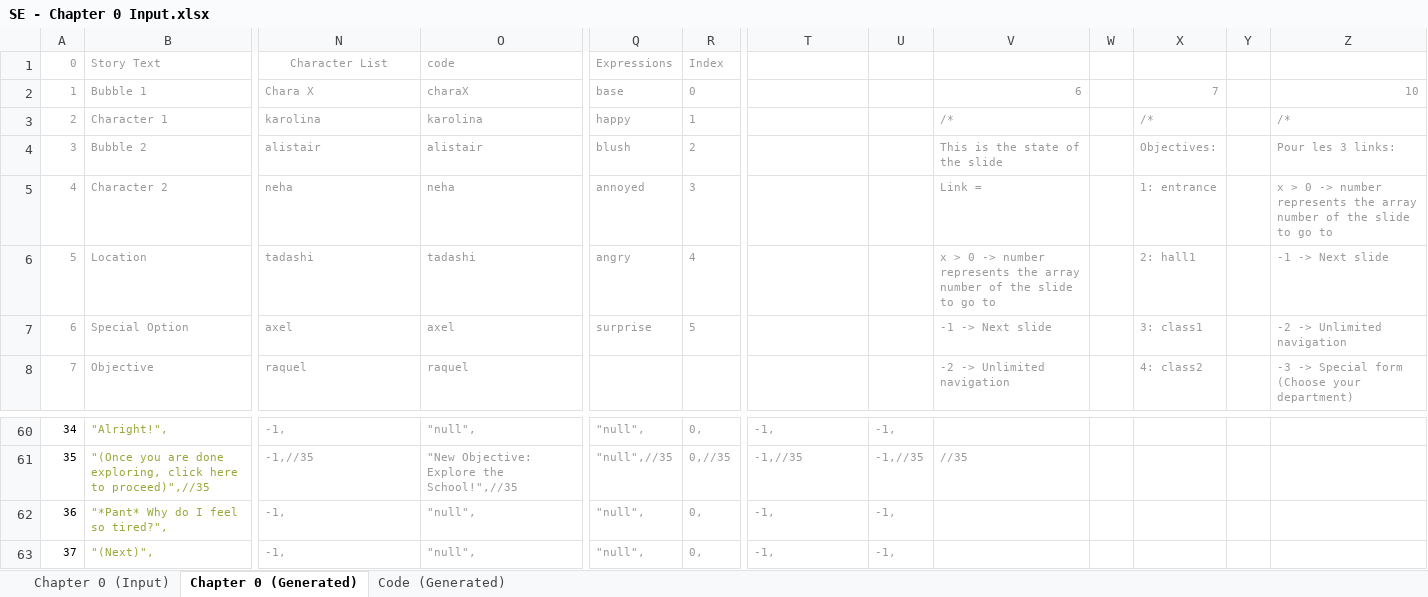
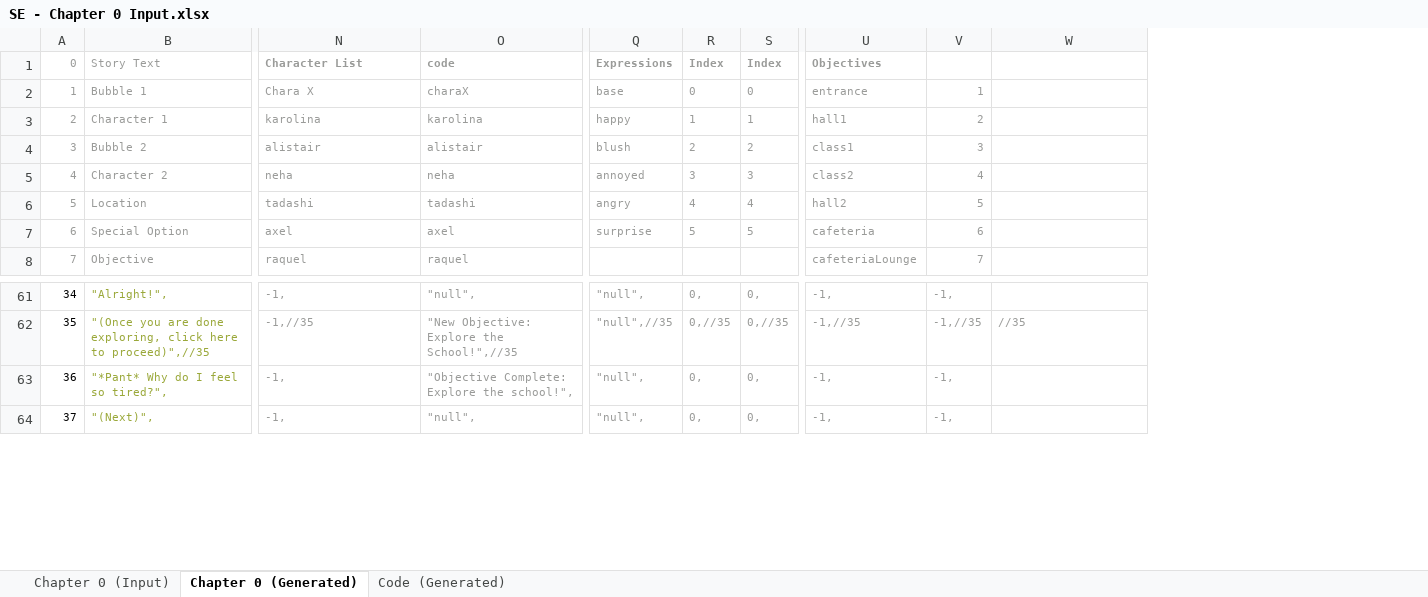
Before and after one commit to Lightshadow226/se, an Excel workbook: chapters (excel)/SE - Chapter 0 Input.xlsx, sheet Chapter 0 (Generated), drawn as a sheet; only a part is shown, gaps mark what is left out; values as stored, in another font and other column widths than the file's, no borders; removed rows and columns are numbered as before the commit, all else as after; the diff covers the shown part only; the diff names each change by its address in the sheet, - before the commit and + after, or states it on an @@ line.

```diff
--- a/chapters (excel)/SE - Chapter 0 Input.xlsx (sheet Chapter 0 (Generated))
+++ b/chapters (excel)/SE - Chapter 0 Input.xlsx (sheet Chapter 0 (Generated))
+column S, rows 1-7: Index | 0 | 1 | 2 | 3 | 4 | 5; rows 61-64: 0, | 0,//35 | 0, | 0,
-column W, empty
-column X, rows 2-8: 7 | /* | Objectives: | 1: entrance | 2: hall1 | 3: class1 | 4: class2
-column Y, empty
-column Z, rows 2-8: 10 | /* | Pour les 3 links: | x > 0 -> number represents the array number of the slide to go to | -1 -> Next slide | -2 -> Unlimited navigation | -3 -> Special form (Choose your department)
-N1:O1 bold: off
+N1:O1 bold: on
-N1 alignment: center
+N1 alignment: left
-Q1:R1 bold: off
+Q1:R1 bold: on
-U1: (empty)
+U1: Objectives
-U2: (empty)
+U2: entrance
-V2: (empty)
+V2: 1
-W2: 6
+W2: (empty)
-U3: (empty)
+U3: hall1
-V3: (empty)
+V3: 2
-W3: /*
+W3: (empty)
-U4: (empty)
+U4: class1
-V4: (empty)
+V4: 3
-W4: This is the state of the slide
+W4: (empty)
-U5: (empty)
+U5: class2
-V5: (empty)
+V5: 4
-W5: Link =
+W5: (empty)
-U6: (empty)
+U6: hall2
-V6: (empty)
+V6: 5
-W6: x > 0 -> number represents the array number of the slide to go to
+W6: (empty)
-U7: (empty)
+U7: cafeteria
-V7: (empty)
+V7: 6
-W7: -1 -> Next slide
+W7: (empty)
-U8: (empty)
+U8: cafeteriaLounge
-V8: (empty)
+V8: 7
-W8: -2 -> Unlimited navigation
+W8: (empty)
@@ column A renumbered from row 19 down @@
-O63: "null",
+O63: "Objective Complete: Explore the school!",
```
Also changed, not shown: 1 added row and 34 edited cells elsewhere in this sheet, sheet Code (Generated), sheet Chapter 0 (Input), formulas that keep their value, 7 other files.
